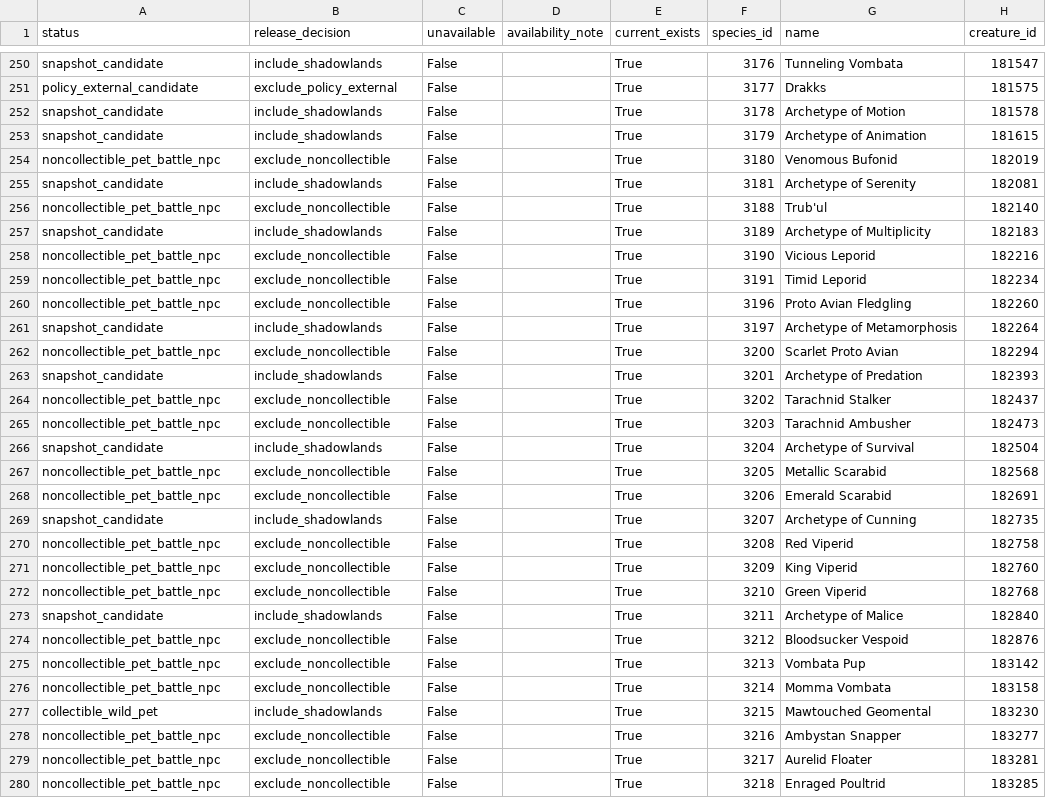
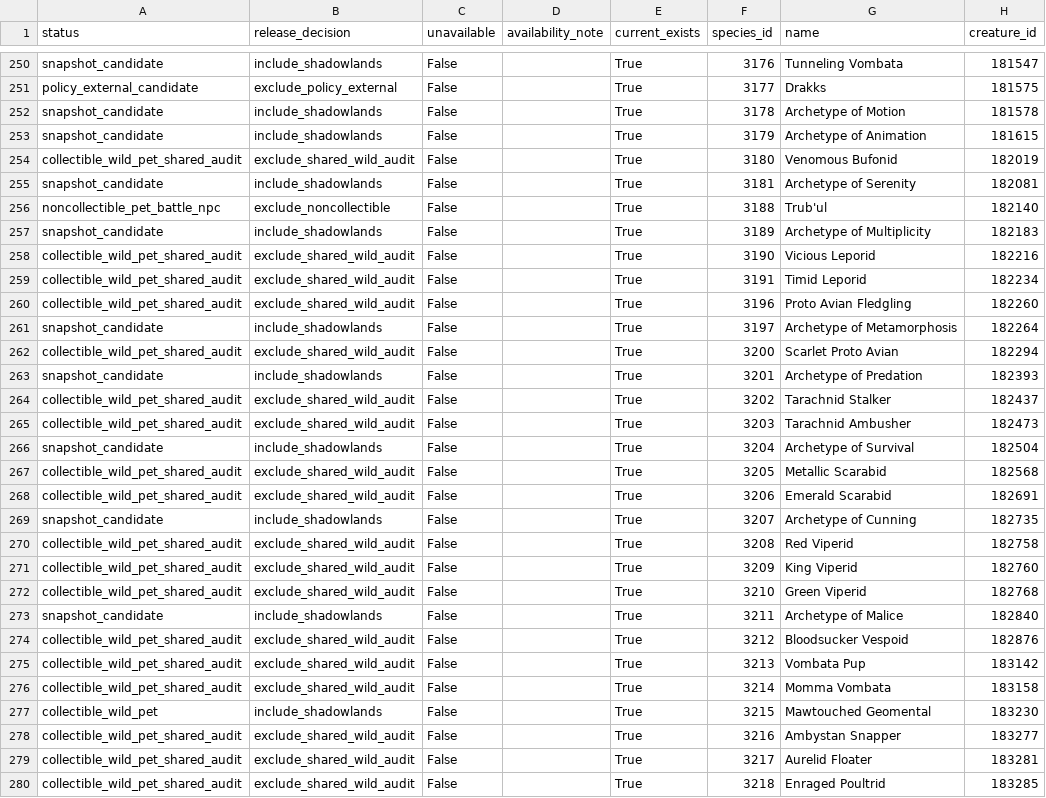
Before and after one commit to robert-clayton/wow-addons, a CSV file: research/collectionist/shadowlands/ids/pets.csv, drawn as a sheet; only a part is shown, gaps mark what is left out; the diff covers the shown part only; the diff names each change by its address in the sheet, - before the commit and + after, or states it on an @@ line.

Commit message:
Fill Collectionist expansion catalog gaps
Add audited pets, achievements, mounts, and toys. Preserve decoration-source deferrals and navigation-only rare/treasure behavior.

```diff
--- a/research/collectionist/shadowlands/ids/pets.csv
+++ b/research/collectionist/shadowlands/ids/pets.csv
-A254 (status): noncollectible_pet_battle_npc
+A254 (status): collectible_wild_pet_shared_audit
-B254 (release_decision): exclude_noncollectible
+B254 (release_decision): exclude_shared_wild_audit
-A258:A260 (status): noncollectible_pet_battle_npc
+A258:A260 (status): collectible_wild_pet_shared_audit
-B258:B260 (release_decision): exclude_noncollectible
+B258:B260 (release_decision): exclude_shared_wild_audit
-A262 (status): noncollectible_pet_battle_npc
+A262 (status): collectible_wild_pet_shared_audit
-B262 (release_decision): exclude_noncollectible
+B262 (release_decision): exclude_shared_wild_audit
-A264:A265 (status): noncollectible_pet_battle_npc
+A264:A265 (status): collectible_wild_pet_shared_audit
-B264:B265 (release_decision): exclude_noncollectible
+B264:B265 (release_decision): exclude_shared_wild_audit
-A267:A268 (status): noncollectible_pet_battle_npc
+A267:A268 (status): collectible_wild_pet_shared_audit
-B267:B268 (release_decision): exclude_noncollectible
+B267:B268 (release_decision): exclude_shared_wild_audit
-A270:A272 (status): noncollectible_pet_battle_npc
+A270:A272 (status): collectible_wild_pet_shared_audit
-B270:B272 (release_decision): exclude_noncollectible
+B270:B272 (release_decision): exclude_shared_wild_audit
-A274:A276 (status): noncollectible_pet_battle_npc
+A274:A276 (status): collectible_wild_pet_shared_audit
-B274:B276 (release_decision): exclude_noncollectible
+B274:B276 (release_decision): exclude_shared_wild_audit
-A278:A280 (status): noncollectible_pet_battle_npc
+A278:A280 (status): collectible_wild_pet_shared_audit
-B278:B280 (release_decision): exclude_noncollectible
+B278:B280 (release_decision): exclude_shared_wild_audit
```
Also changed, not shown: 86 edited cells elsewhere in this file, research/collectionist/battle-for-azeroth/ids/pets.csv, research/collectionist/dragonflight/ids/pets.csv, 35 other files.
